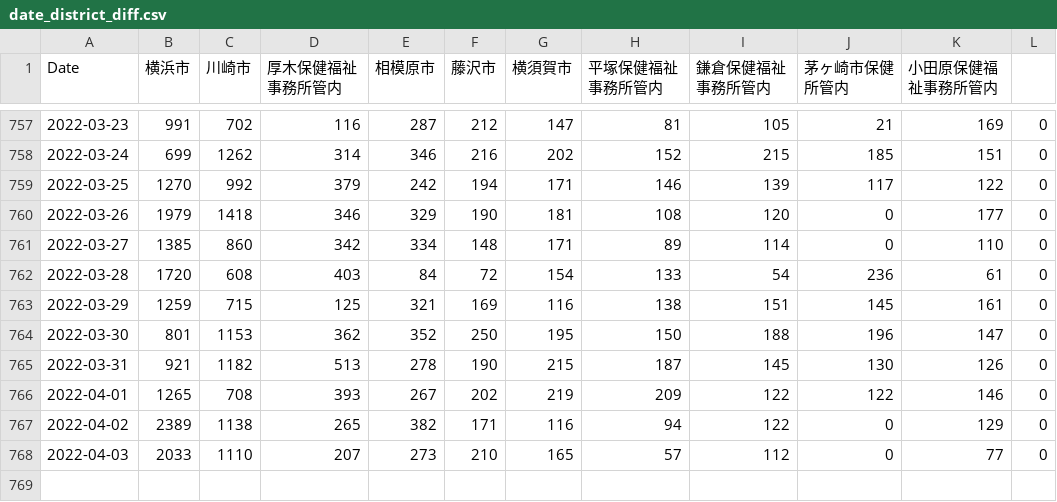
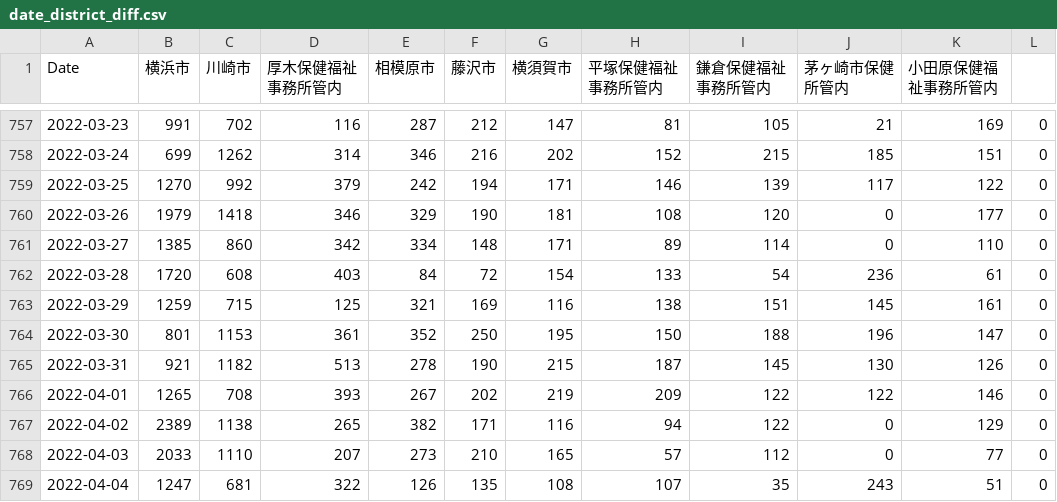
Before and after one commit to mtoyoda/covid19-kanagawa-data, a CSV file: date_district_diff.csv, drawn as a sheet; only a part is shown, gaps mark what is left out.

Commit message:
update data

```diff
--- a/date_district_diff.csv
+++ b/date_district_diff.csv
@@ -763,3 +763,3 @@ Date,横浜市,川崎市,厚木保健福祉事務所管内,相模原市,藤沢
 2022-03-29,1259,715,125,321,169,116,138,151,145,161,0
-2022-03-30,801,1153,362,352,250,195,150,188,196,147,0
+2022-03-30,801,1153,361,352,250,195,150,188,196,147,0
 2022-03-31,921,1182,513,278,190,215,187,145,130,126,0
@@ -768 +768,2 @@ Date,横浜市,川崎市,厚木保健福祉事務所管内,相模原市,藤沢
 2022-04-03,2033,1110,207,273,210,165,57,112,0,77,0
+2022-04-04,1247,681,322,126,135,108,107,35,243,51,0
```
